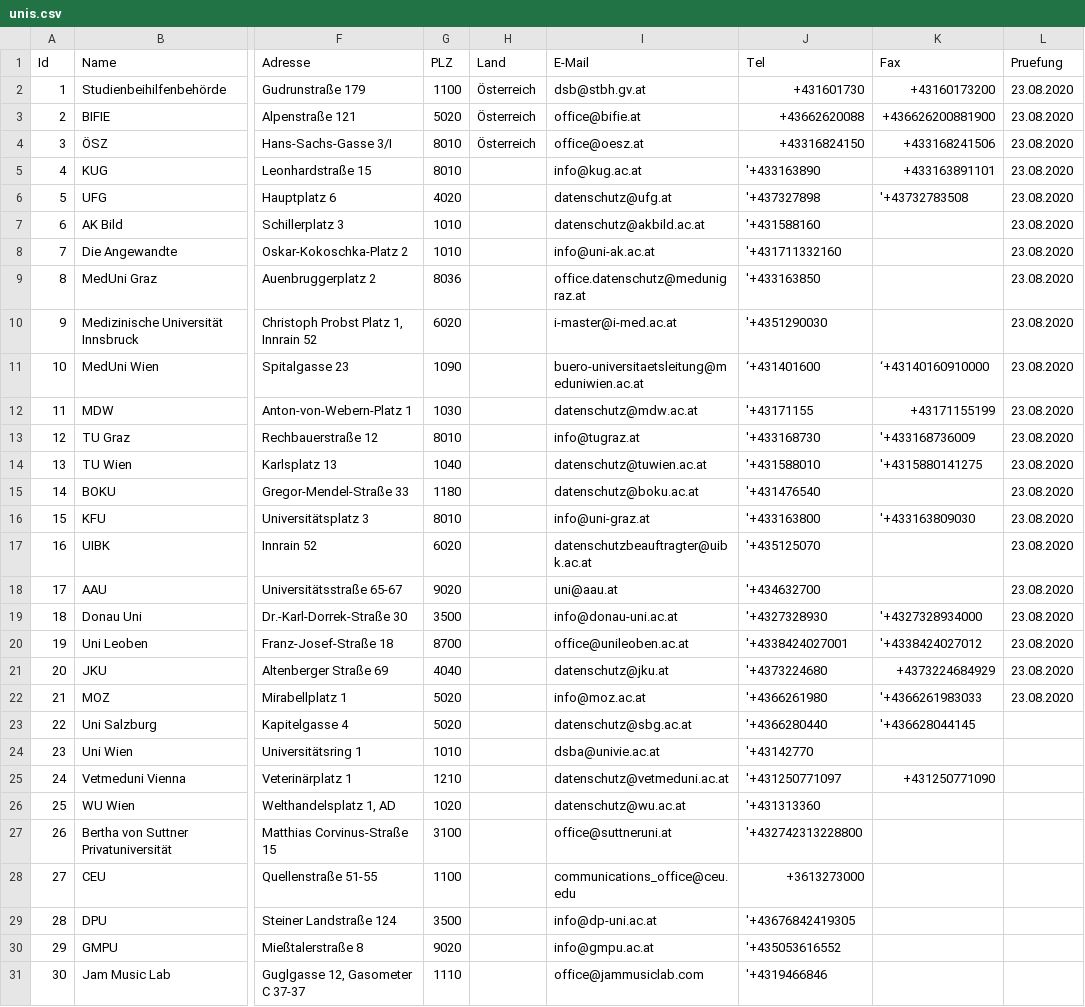
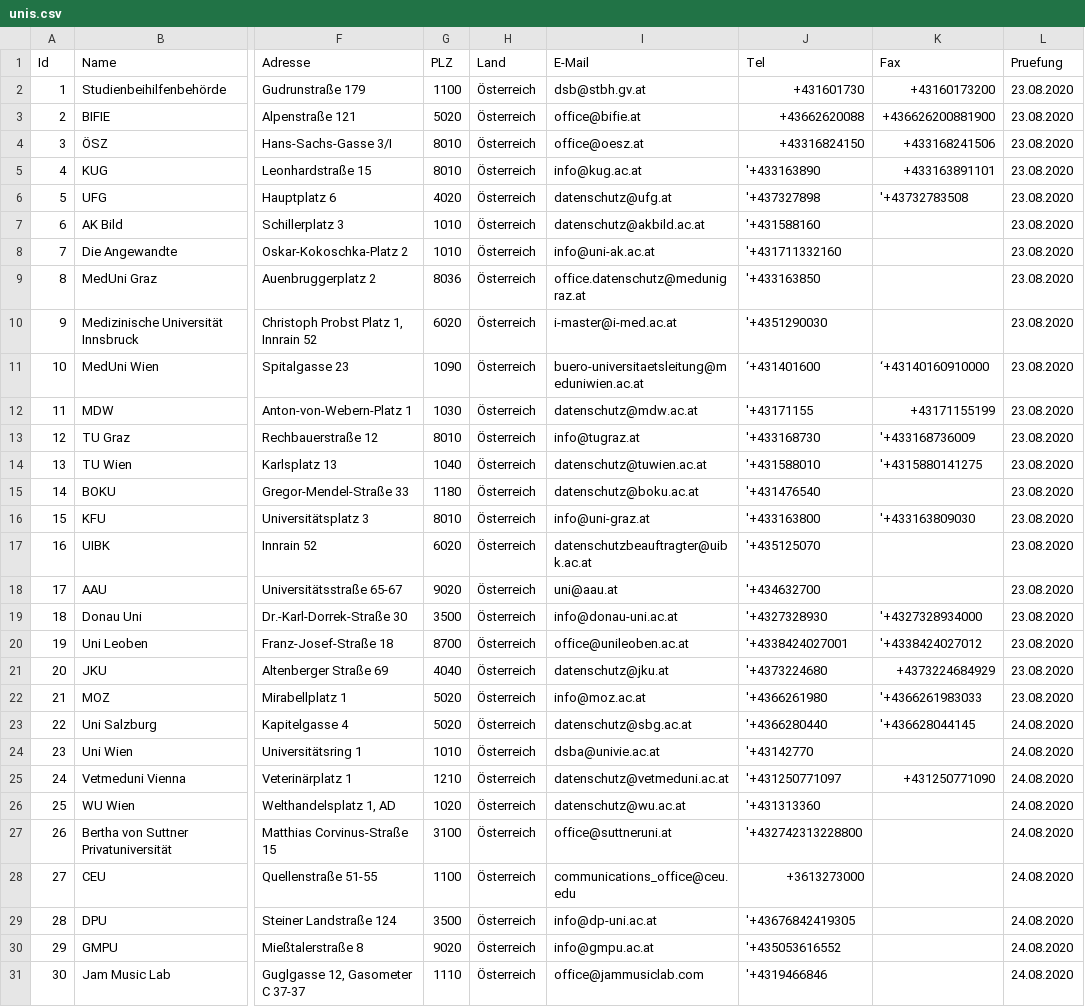
Before and after one commit to cyber-perikarp/auskunftsbegehren_at_adressen, a CSV file: bund/unis.csv, drawn as a sheet; only a part is shown, gaps mark what is left out; the diff covers the shown part only; the diff names each change by its address in the sheet, - before the commit and + after, or states it on an @@ line.

Commit message:
Bund: Unis

```diff
--- a/bund/unis.csv
+++ b/bund/unis.csv
-H5:H31 (Land): (empty)
+H5:H31 (Land): Österreich
-L23:L31 (Pruefung): (empty)
+L23:L31 (Pruefung): 24.08.2020
```
Also changed, not shown: 69 edited cells elsewhere in this file.
